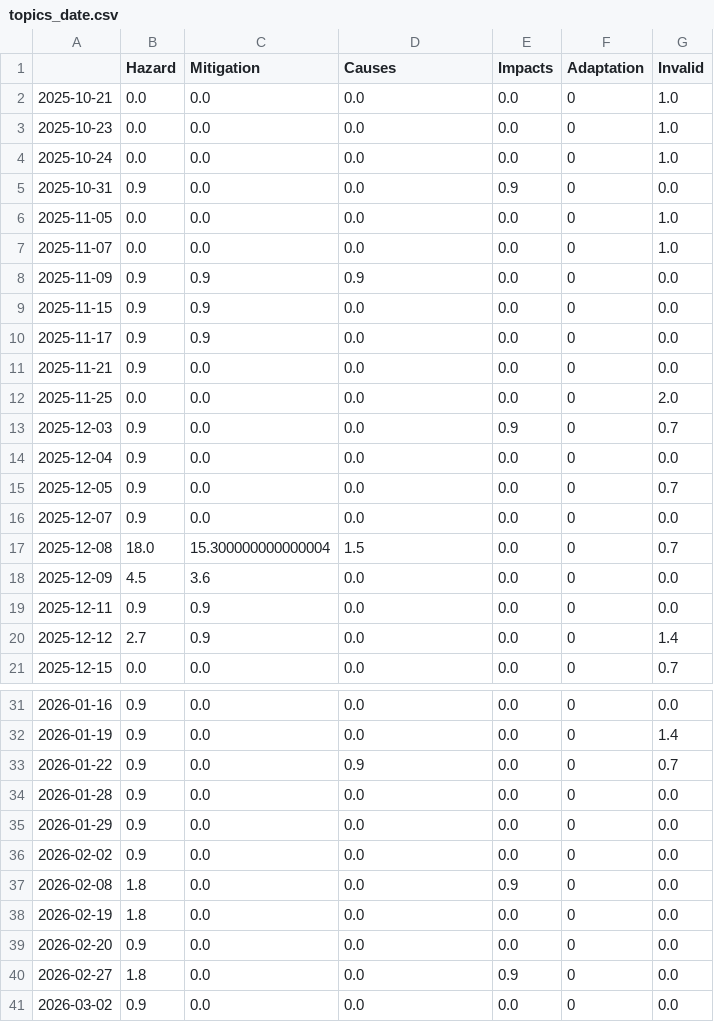
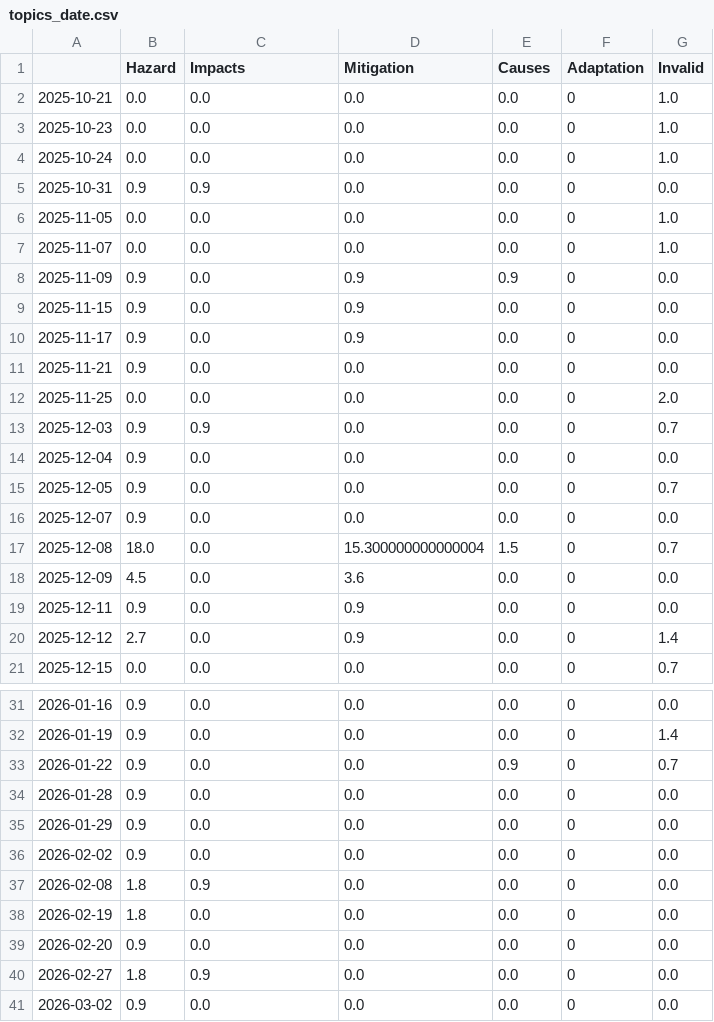
Before and after one commit to MarcoL95-news/tsunamiIsComing, a CSV file: csv/topics_date.csv, drawn as a sheet; only a part is shown, gaps mark what is left out; the diff covers the shown part only.

```diff
--- a/csv/topics_date.csv
+++ b/csv/topics_date.csv
@@ -1,2 +1,2 @@
-,Hazard,Mitigation,Causes,Impacts,Adaptation,Invalid
+,Hazard,Impacts,Mitigation,Causes,Adaptation,Invalid
 2025-10-21,0.0,0.0,0.0,0.0,0,1.0
@@ -4,11 +4,11 @@
 2025-10-24,0.0,0.0,0.0,0.0,0,1.0
-2025-10-31,0.9,0.0,0.0,0.9,0,0.0
+2025-10-31,0.9,0.9,0.0,0.0,0,0.0
 2025-11-05,0.0,0.0,0.0,0.0,0,1.0
 2025-11-07,0.0,0.0,0.0,0.0,0,1.0
-2025-11-09,0.9,0.9,0.9,0.0,0,0.0
-2025-11-15,0.9,0.9,0.0,0.0,0,0.0
-2025-11-17,0.9,0.9,0.0,0.0,0,0.0
+2025-11-09,0.9,0.0,0.9,0.9,0,0.0
+2025-11-15,0.9,0.0,0.9,0.0,0,0.0
+2025-11-17,0.9,0.0,0.9,0.0,0,0.0
 2025-11-21,0.9,0.0,0.0,0.0,0,0.0
 2025-11-25,0.0,0.0,0.0,0.0,0,2.0
-2025-12-03,0.9,0.0,0.0,0.9,0,0.7
+2025-12-03,0.9,0.9,0.0,0.0,0,0.7
 2025-12-04,0.9,0.0,0.0,0.0,0,0.0
@@ -16,6 +16,6 @@
 2025-12-07,0.9,0.0,0.0,0.0,0,0.0
-2025-12-08,18.0,15.300000000000004,1.5,0.0,0,0.7
-2025-12-09,4.5,3.6,0.0,0.0,0,0.0
-2025-12-11,0.9,0.9,0.0,0.0,0,0.0
-2025-12-12,2.7,0.9,0.0,0.0,0,1.4
+2025-12-08,18.0,0.0,15.300000000000004,1.5,0,0.7
+2025-12-09,4.5,0.0,3.6,0.0,0,0.0
+2025-12-11,0.9,0.0,0.9,0.0,0,0.0
+2025-12-12,2.7,0.0,0.9,0.0,0,1.4
 2025-12-15,0.0,0.0,0.0,0.0,0,0.7
@@ -32,3 +32,3 @@
 2026-01-19,0.9,0.0,0.0,0.0,0,1.4
-2026-01-22,0.9,0.0,0.9,0.0,0,0.7
+2026-01-22,0.9,0.0,0.0,0.9,0,0.7
 2026-01-28,0.9,0.0,0.0,0.0,0,0.0
@@ -36,6 +36,6 @@
 2026-02-02,0.9,0.0,0.0,0.0,0,0.0
-2026-02-08,1.8,0.0,0.0,0.9,0,0.0
+2026-02-08,1.8,0.9,0.0,0.0,0,0.0
 2026-02-19,1.8,0.0,0.0,0.0,0,0.0
 2026-02-20,0.9,0.0,0.0,0.0,0,0.0
-2026-02-27,1.8,0.0,0.0,0.9,0,0.0
+2026-02-27,1.8,0.9,0.0,0.0,0,0.0
 2026-03-02,0.9,0.0,0.0,0.0,0,0.0
```
Also changed, not shown: 19 edited cells elsewhere in this file, 5 other files.
